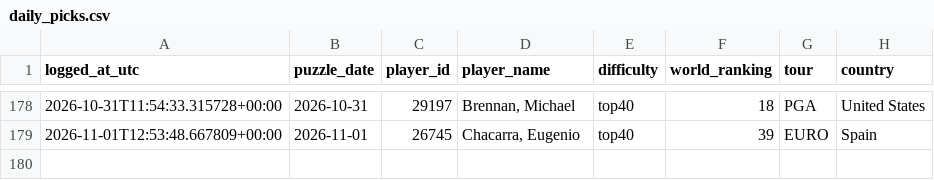
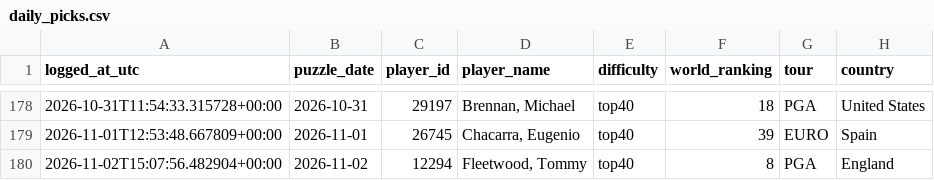
Before and after one commit to rosiekipling/pardle, a CSV file: data/daily_picks.csv, drawn as a sheet; only a part is shown, gaps mark what is left out.

```diff
--- a/data/daily_picks.csv
+++ b/data/daily_picks.csv
@@ -179 +179,2 @@ logged_at_utc,puzzle_date,player_id,player_name,difficulty,world_ranking,tour,co
 2026-11-01T12:53:48.667809+00:00,2026-11-01,26745,"Chacarra, Eugenio",top40,39,EURO,Spain
+2026-11-02T15:07:56.482904+00:00,2026-11-02,12294,"Fleetwood, Tommy",top40,8,PGA,England
```
Also changed, not shown: 3 other files.
